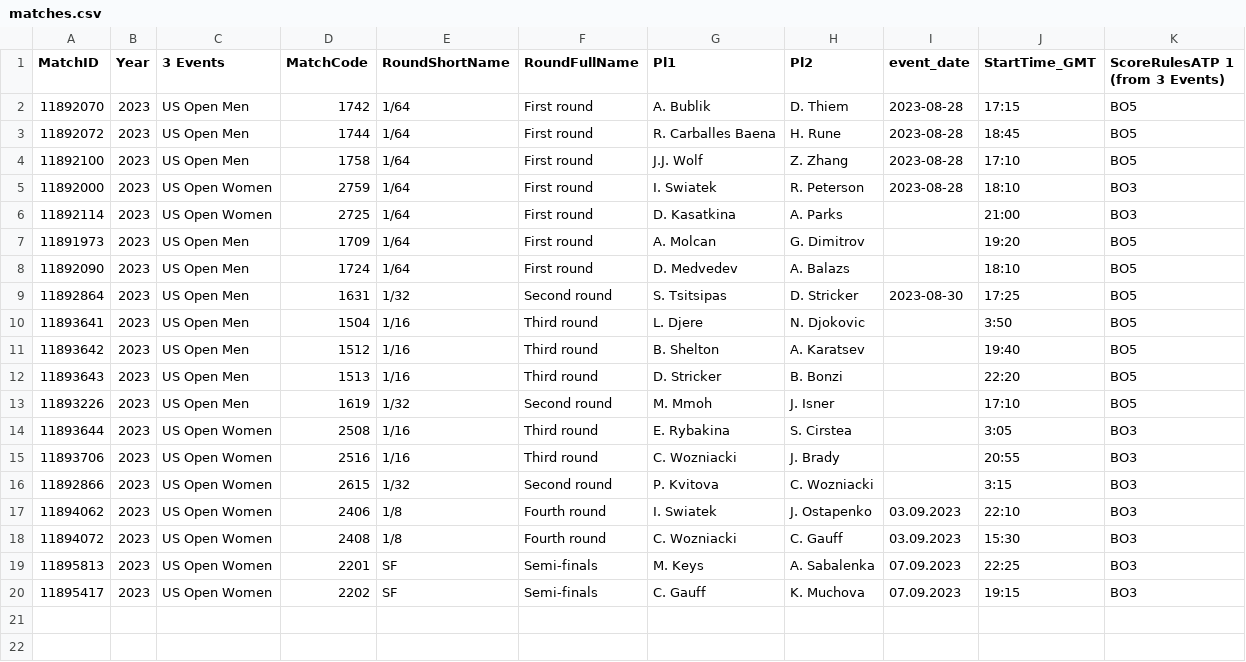
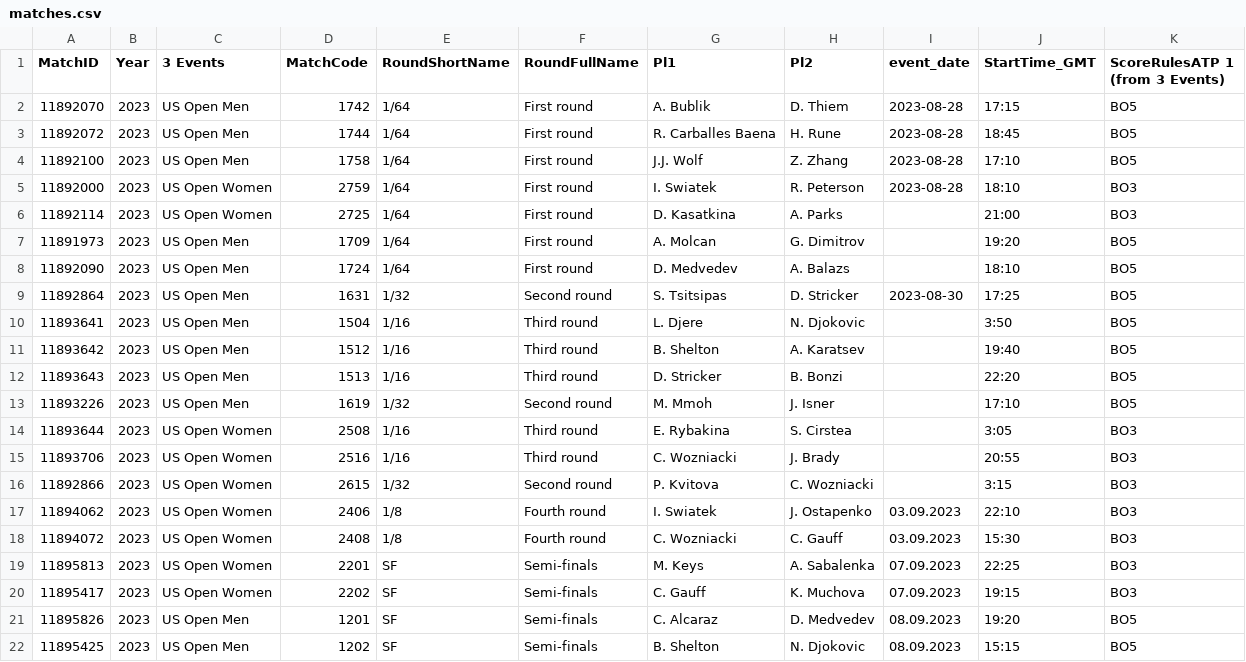
Before and after one commit to LegacyGTR/tennis-files, a CSV file: matches.csv, drawn as a sheet; the diff names each change by its address in the sheet, - before the commit and + after, or states it on an @@ line.

Commit message:
Update matches.csv

```diff
--- a/matches.csv
+++ b/matches.csv
+row 21: 11895826 | 2023 | US Open Men | 1201 | SF | Semi-finals | C. Alcaraz | D. Medvedev | 08.09.2023 | 19:20 | BO5
+row 22: 11895425 | 2023 | US Open Men | 1202 | SF | Semi-finals | B. Shelton | N. Djokovic | 08.09.2023 | 15:15 | BO5
```
